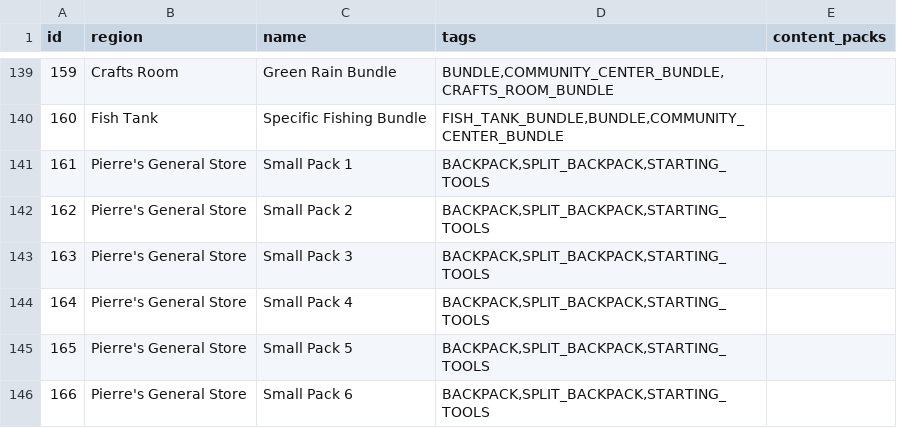
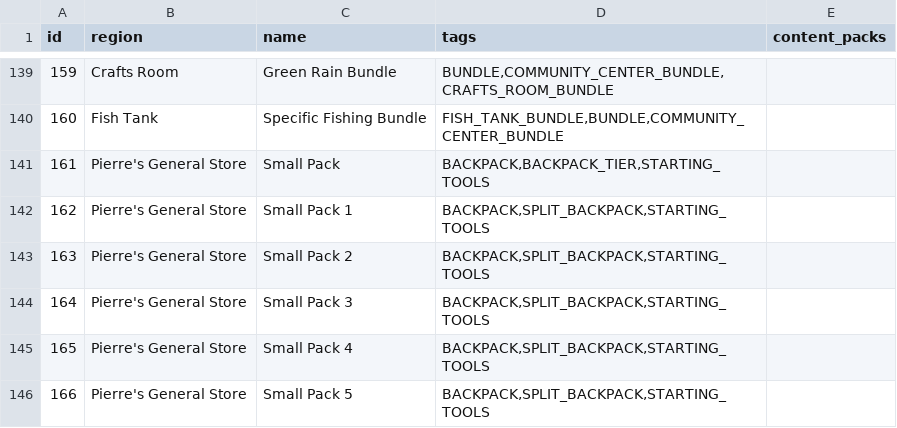
Before and after one commit to itepastra/Archipelago, a CSV file: worlds/stardew_valley/data/locations.csv, drawn as a sheet; only a part is shown, gaps mark what is left out; the shorter side is filled out with more unchanged rows; addresses are those after the commit; the diff names each change by its address in the sheet, - before the commit and + after, or states it on an @@ line.

Commit message:
- Add tests and simplified backpack behavior

```diff
--- a/worlds/stardew_valley/data/locations.csv
+++ b/worlds/stardew_valley/data/locations.csv
+row 141: 161 | Pierre's General Store | Small Pack | BACKPACK,BACKPACK_TIER,STARTING_TOOLS
@@ column A (id) renumbered between rows 142 and 177 @@
```
Also changed, not shown: 3 other files.
